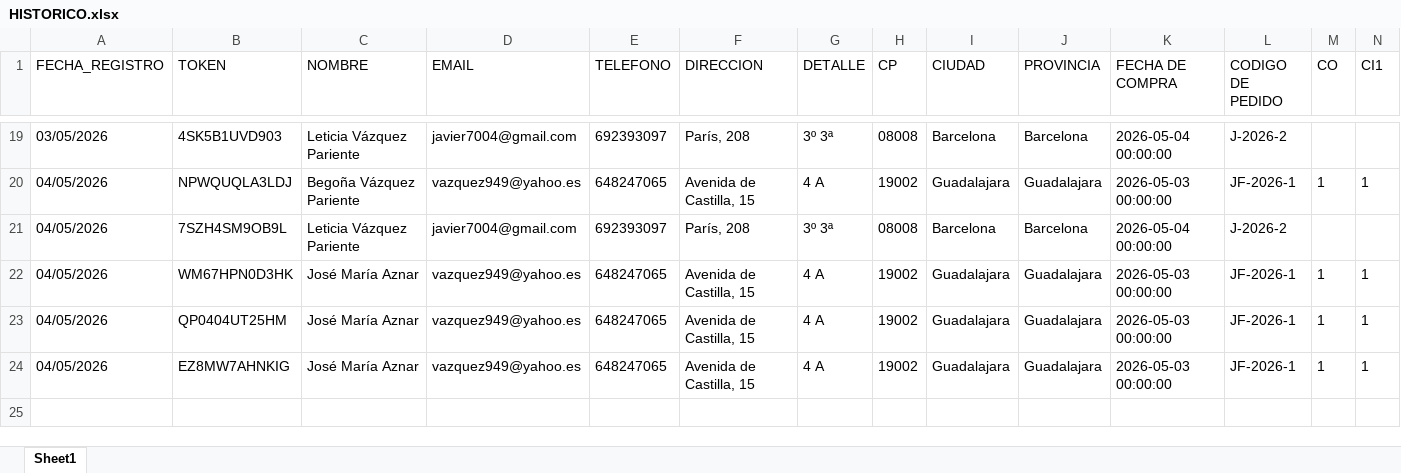
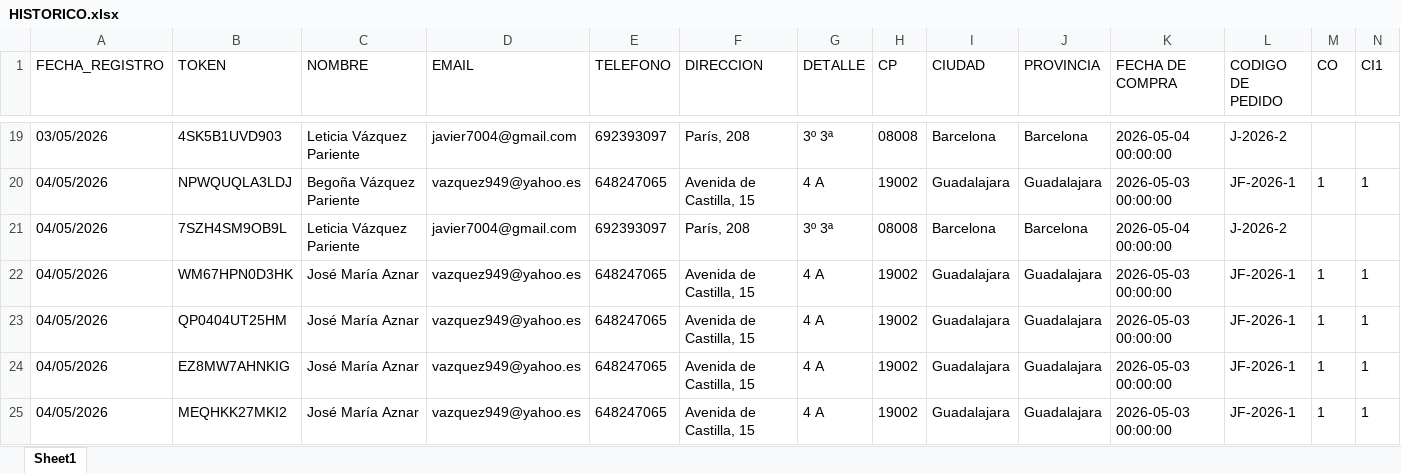
Before and after one commit to carrerajudicial2008/gestion, an Excel workbook: HISTORICO.xlsx, sheet Sheet1, drawn as a sheet; only a part is shown, gaps mark what is left out; values as stored, in another font and other column widths than the file's, no borders; rows hold the shown columns only; the diff names each change by its address in the sheet, - before the commit and + after, or states it on an @@ line.

Commit message:
Actualización automática: 2026-05-04 23:14

```diff
--- a/HISTORICO.xlsx (sheet Sheet1)
+++ b/HISTORICO.xlsx (sheet Sheet1)
+row 25: 04/05/2026 | MEQHKK27MKI2 | José María Aznar | vazquez949@yahoo.es | 648247065 | Avenida de Castilla, 15 | 4 A | 19002 | Guadalajara | Guadalajara | 2026-05-03 00:00:00 | JF-2026-1 | 1 | 1
```
